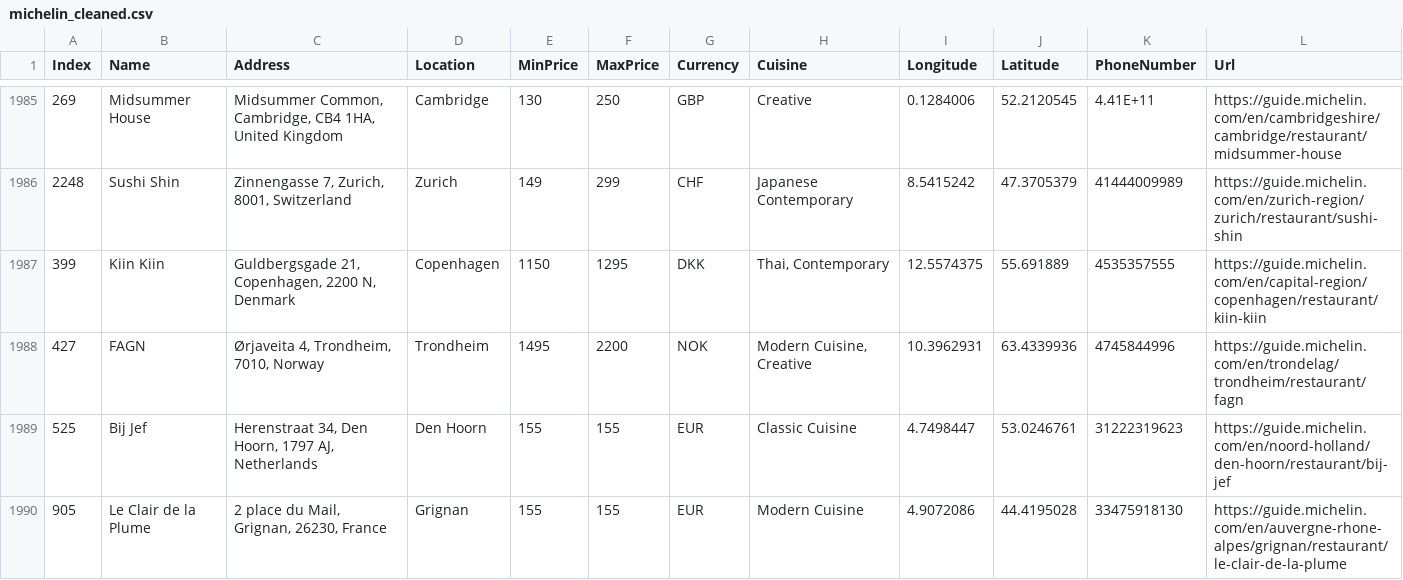
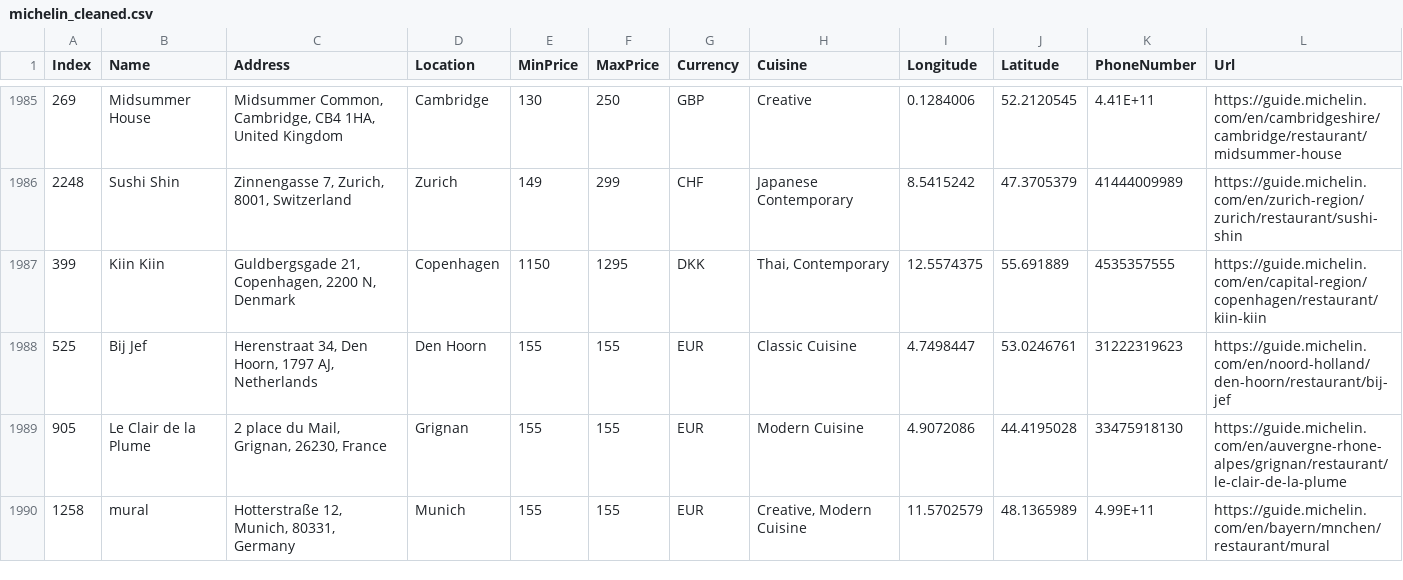
Before and after one commit to nadzmi1234/3179, a CSV file: Assignment2/data/michelin_cleaned.csv, drawn as a sheet; only a part is shown, gaps mark what is left out; the shorter side is filled out with more unchanged rows; rows hold the shown columns only; the diff names each change by its address in the sheet, - before the commit and + after, or states it on an @@ line.

Commit message:
Add files via upload

```diff
--- a/Assignment2/data/michelin_cleaned.csv
+++ b/Assignment2/data/michelin_cleaned.csv
-row 1988: 427 | FAGN | Ørjaveita 4, Trondheim, 7010, Norway | Trondheim | 1495 | 2200 | NOK | Modern Cuisine, Creative | 10.3962931 | 63.4339936 | 4745844996 | https://guide.michelin.com/en/trondelag/trondheim/restaurant/fagn
```
